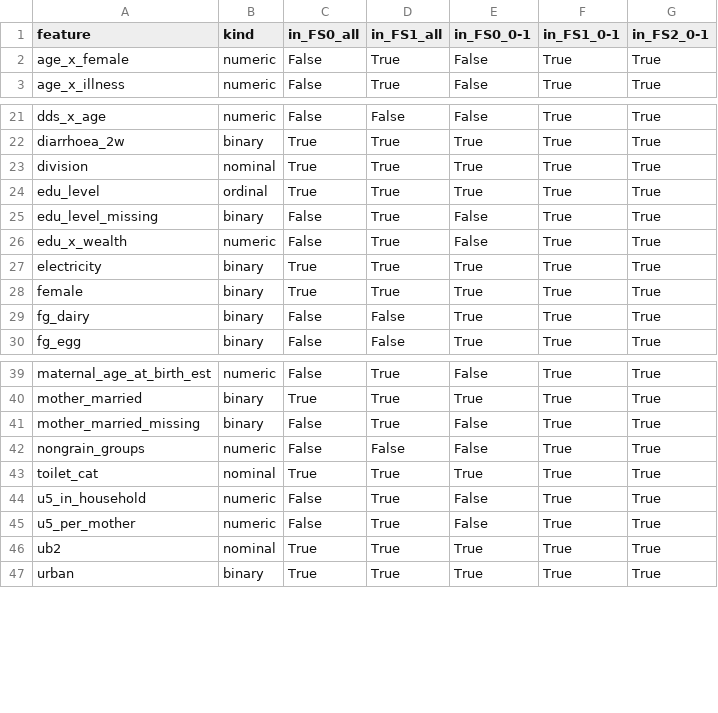
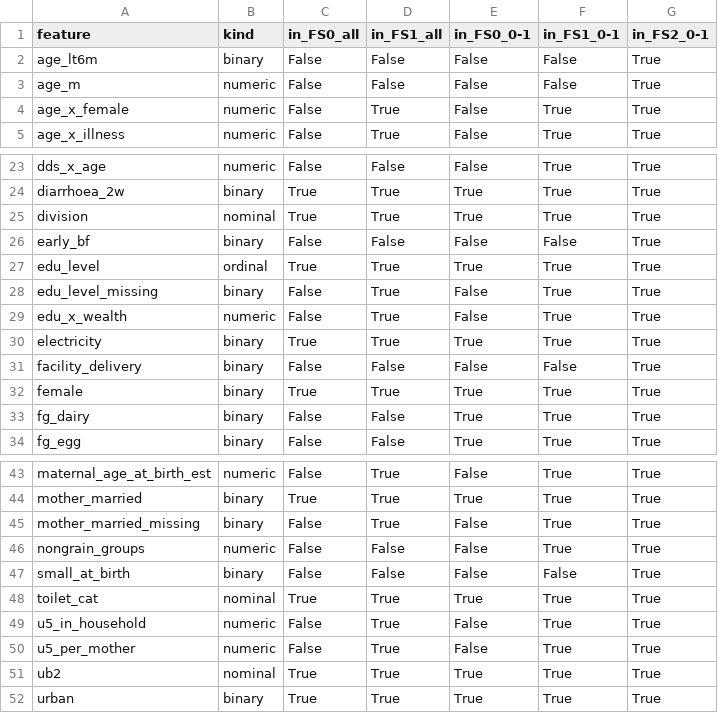
Before and after one commit to MJwd-Hasan/wasting_mics, a CSV file: outputs/feature_audit.csv, drawn as a sheet; only a part is shown, gaps mark what is left out; the diff names each change by its address in the sheet, - before the commit and + after, or states it on an @@ line.

```diff
--- a/outputs/feature_audit.csv
+++ b/outputs/feature_audit.csv
+row 2: age_lt6m | binary | False | False | False | False | True
+row 3: age_m | numeric | False | False | False | False | True
+row 26: early_bf | binary | False | False | False | False | True
+row 31: facility_delivery | binary | False | False | False | False | True
+row 47: small_at_birth | binary | False | False | False | False | True
```
Also changed, not shown: outputs/default_models_overfit.csv, outputs/variable_audit.csv, 13 other files.
